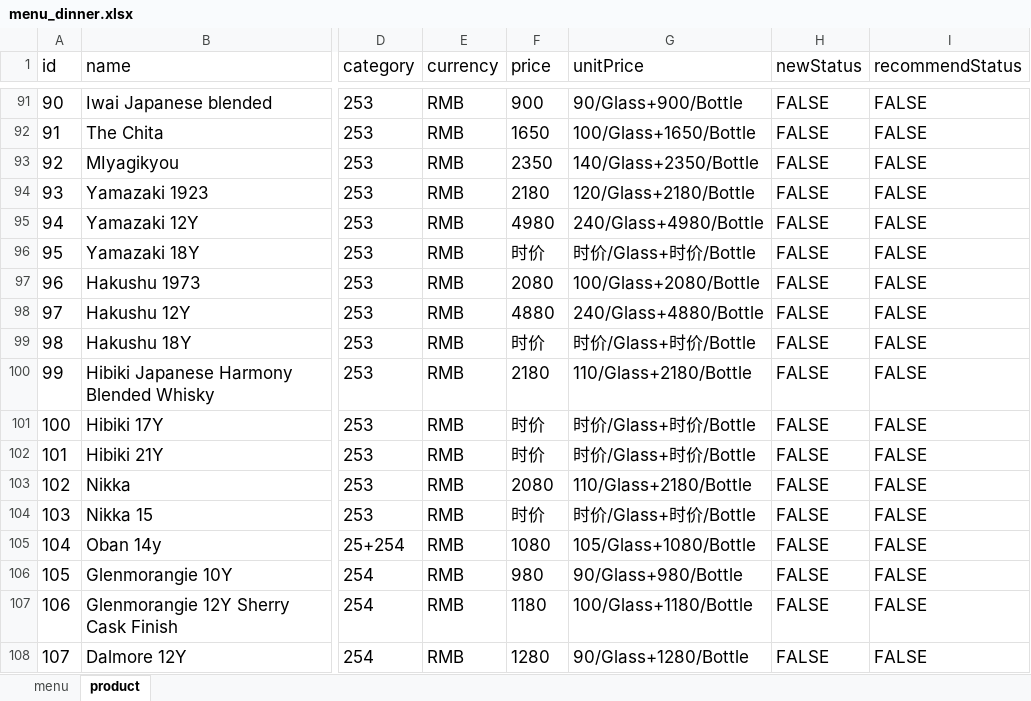
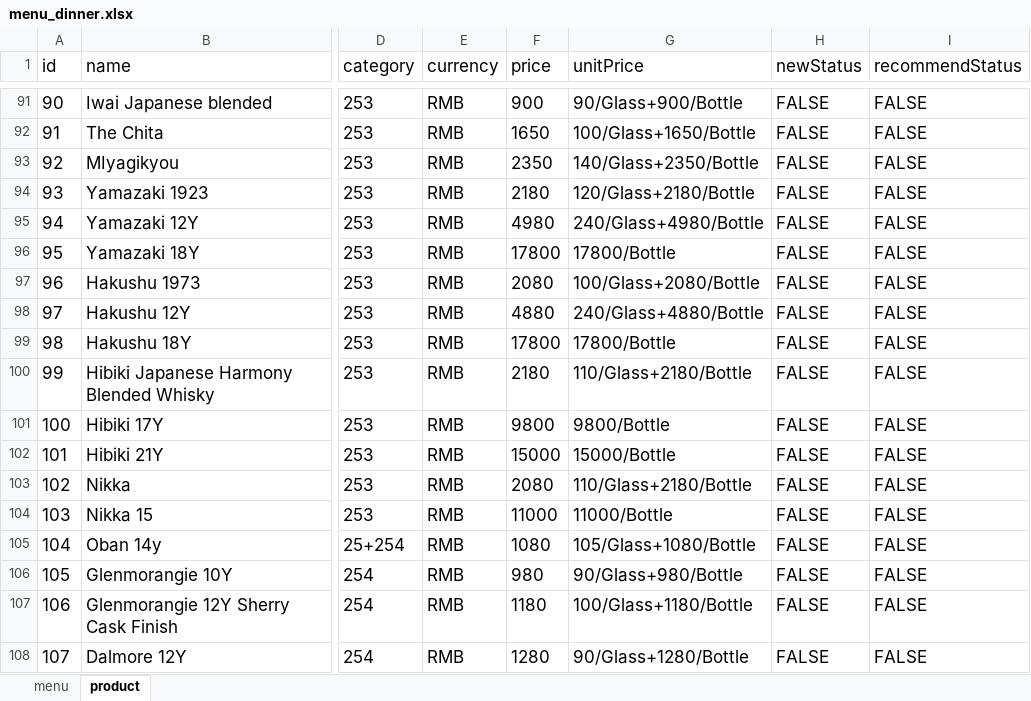
Before and after one commit to rootinn123/rootinn123.github.io, an Excel workbook: data/menu_dinner.xlsx, sheet product, drawn as a sheet; only a part is shown, gaps mark what is left out; values as stored, in another font and other column widths than the file's, no borders; the diff names each change by its address in the sheet, - before the commit and + after, or states it on an @@ line.

```diff
--- a/data/menu_dinner.xlsx (sheet product)
+++ b/data/menu_dinner.xlsx (sheet product)
-F96 (price): 时价
+F96 (price): 17800
-G96 (unitPrice): 时价/Glass+时价/Bottle
+G96 (unitPrice): 17800/Bottle
-F99 (price): 时价
+F99 (price): 17800
-G99 (unitPrice): 时价/Glass+时价/Bottle
+G99 (unitPrice): 17800/Bottle
-F101 (price): 时价
+F101 (price): 9800
-G101 (unitPrice): 时价/Glass+时价/Bottle
+G101 (unitPrice): 9800/Bottle
-F102 (price): 时价
+F102 (price): 15000
-G102 (unitPrice): 时价/Glass+时价/Bottle
+G102 (unitPrice): 15000/Bottle
-F104 (price): 时价
+F104 (price): 11000
-G104 (unitPrice): 时价/Glass+时价/Bottle
+G104 (unitPrice): 11000/Bottle
```
Also changed, not shown: data/menu_bar_time.xlsx, data/menu_lunch.xlsx, 3 other files.
